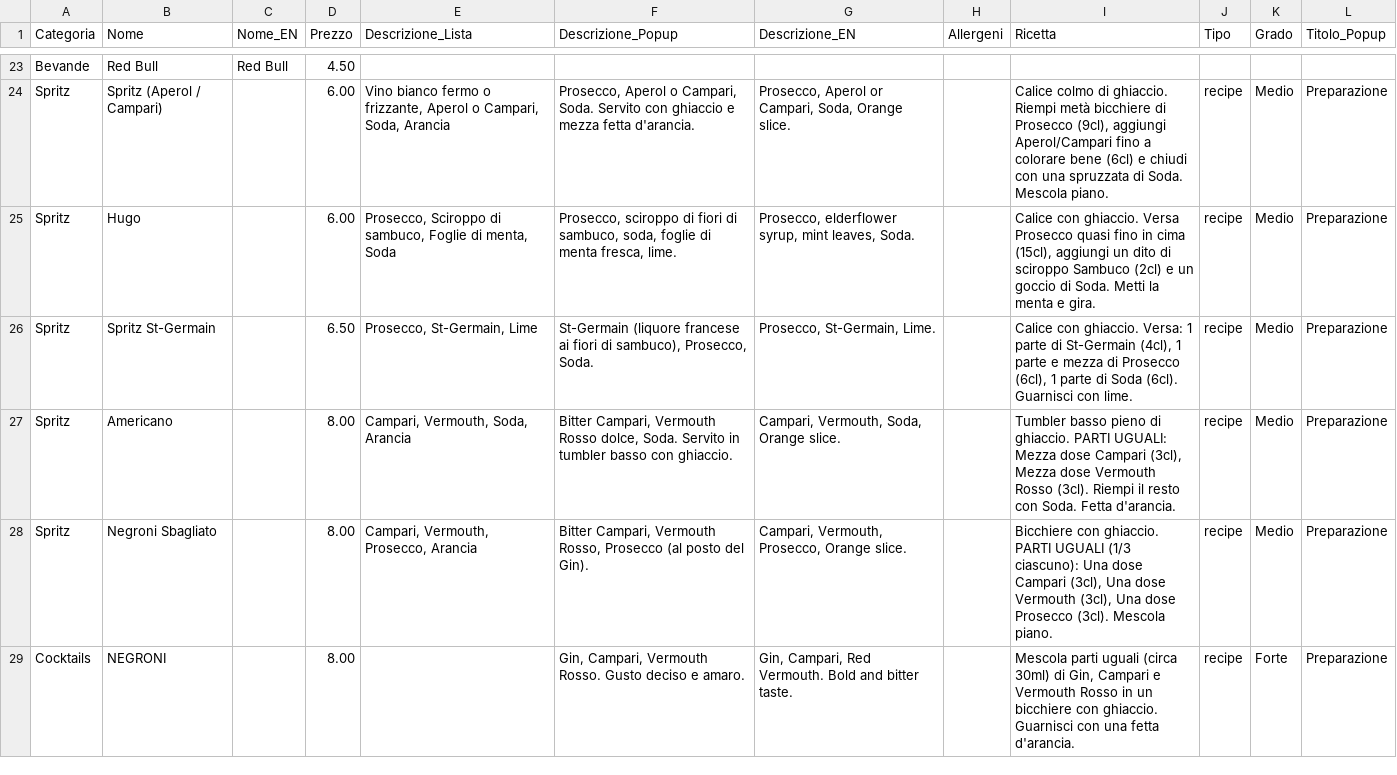
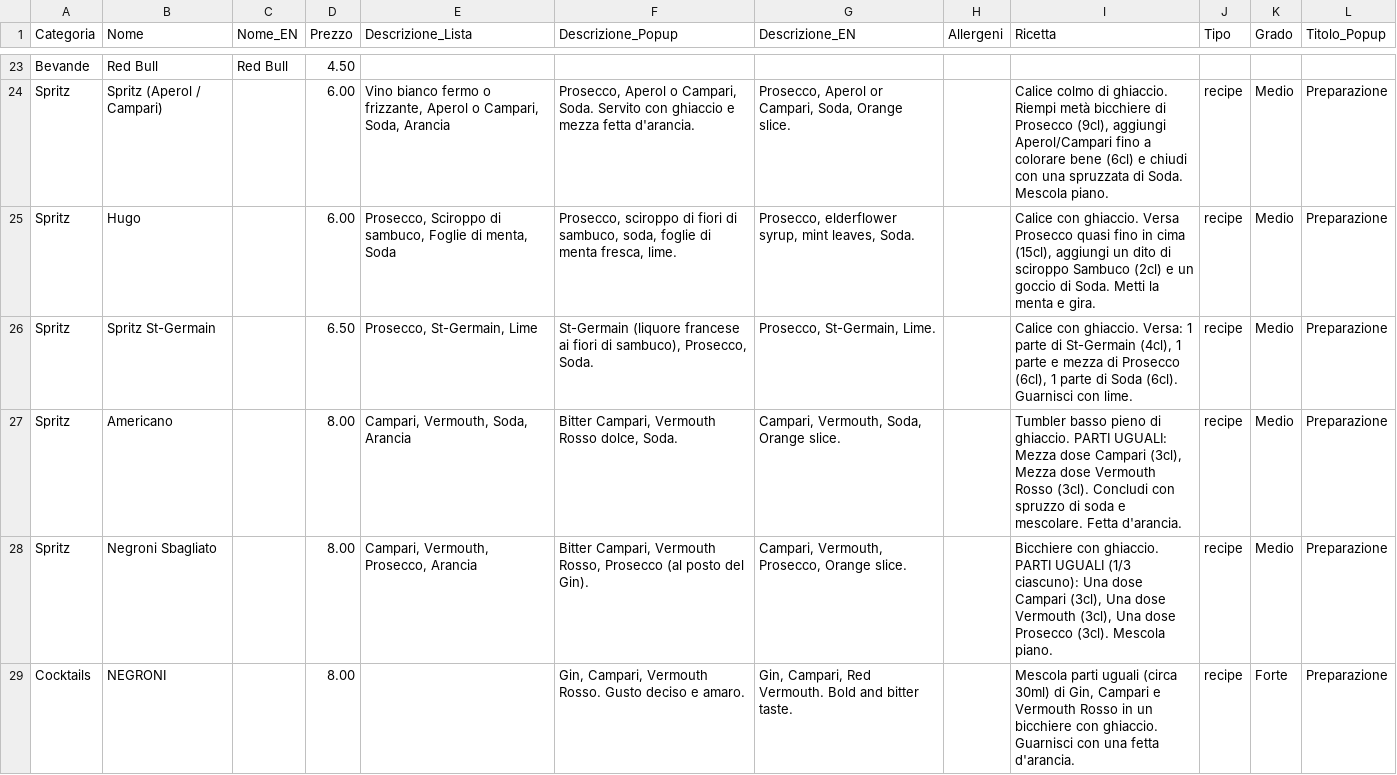
Before and after one commit to bar-menu/bar-menu.github.io, a CSV file: menu_santos.csv, drawn as a sheet; only a part is shown, gaps mark what is left out.

```diff
--- a/menu_santos.csv
+++ b/menu_santos.csv
@@ -26,3 +26,3 @@ Spritz,Hugo,,6.00,"Prosecco, Sciroppo di sambuco, Foglie di menta, Soda","Prosec
 Spritz,Spritz St-Germain,,6.50,"Prosecco, St-Germain, Lime","St-Germain (liquore francese ai fiori di sambuco), Prosecco, Soda.","Prosecco, St-Germain, Lime.",,"Calice con ghiaccio. Versa: 1 parte di St-Germain (4cl), 1 parte e mezza di Prosecco (6cl), 1 parte di Soda (6cl). Guarnisci con lime.",recipe,Medio,Preparazione
-Spritz,Americano,,8.00,"Campari, Vermouth, Soda, Arancia","Bitter Campari, Vermouth Rosso dolce, Soda. Servito in tumbler basso con ghiaccio.","Campari, Vermouth, Soda, Orange slice.",,"Tumbler basso pieno di ghiaccio. PARTI UGUALI: Mezza dose Campari (3cl), Mezza dose Vermouth Rosso (3cl). Riempi il resto con Soda. Fetta d'arancia.",recipe,Medio,Preparazione
+Spritz,Americano,,8.00,"Campari, Vermouth, Soda, Arancia","Bitter Campari, Vermouth Rosso dolce, Soda.","Campari, Vermouth, Soda, Orange slice.",,"Tumbler basso pieno di ghiaccio. PARTI UGUALI: Mezza dose Campari (3cl), Mezza dose Vermouth Rosso (3cl). Concludi con spruzzo di soda e mescolare. Fetta d'arancia.",recipe,Medio,Preparazione
 Spritz,Negroni Sbagliato,,8.00,"Campari, Vermouth, Prosecco, Arancia","Bitter Campari, Vermouth Rosso, Prosecco (al posto del Gin).","Campari, Vermouth, Prosecco, Orange slice.",,"Bicchiere con ghiaccio. PARTI UGUALI (1/3 ciascuno): Una dose Campari (3cl), Una dose Vermouth (3cl), Una dose Prosecco (3cl). Mescola piano.",recipe,Medio,Preparazione
```
Also changed, not shown: 2 other files.
